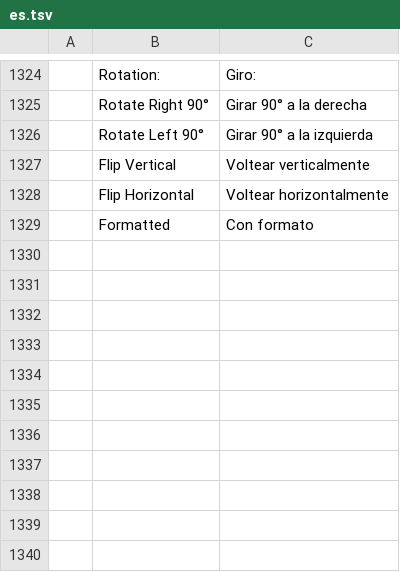
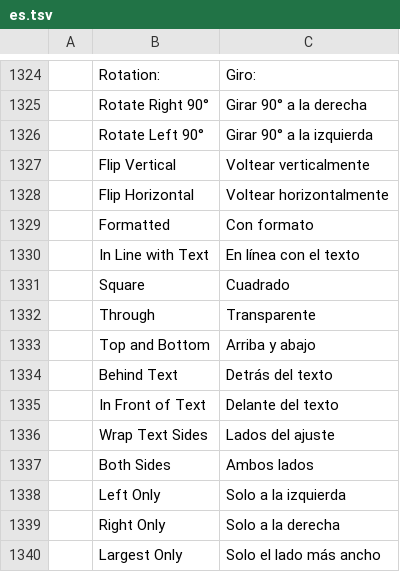
Before and after one commit to storytold/wordcraft, a TSV file: crates/ui-egui/src/i18n/es.tsv, drawn as a sheet; only a part is shown, gaps mark what is left out.

```diff
--- a/crates/ui-egui/src/i18n/es.tsv
+++ b/crates/ui-egui/src/i18n/es.tsv
@@ -1329 +1329,12 @@
 	Formatted	Con formato
+	In Line with Text	En línea con el texto
+	Square	Cuadrado
+	Through	Transparente
+	Top and Bottom	Arriba y abajo
+	Behind Text	Detrás del texto
+	In Front of Text	Delante del texto
+	Wrap Text Sides	Lados del ajuste
+	Both Sides	Ambos lados
+	Left Only	Solo a la izquierda
+	Right Only	Solo a la derecha
+	Largest Only	Solo el lado más ancho
```
Also changed, not shown: crates/ui-egui/src/i18n/et.tsv, crates/ui-egui/src/i18n/pt-br.tsv, 19 other files.
